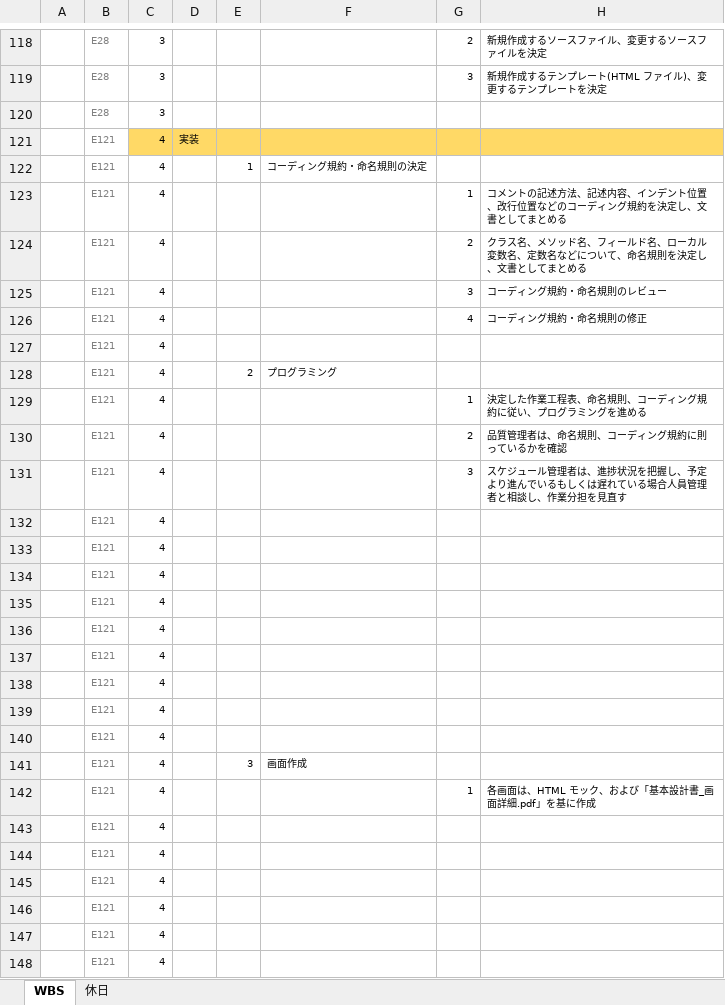
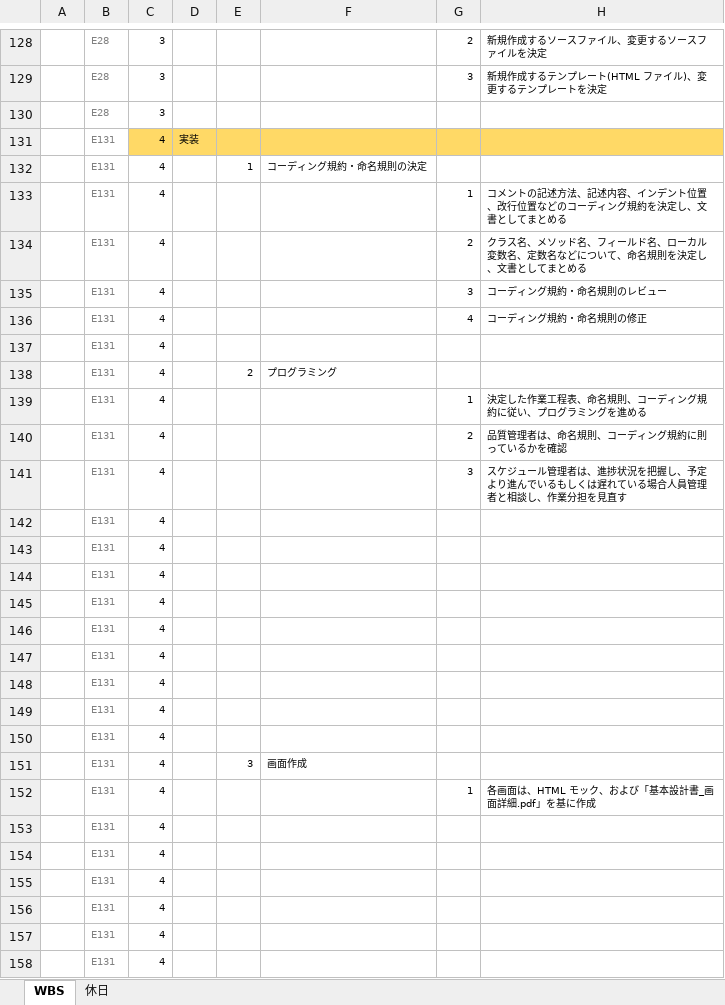
Before and after one commit to K-MIGTA/hanayoriRepo, an Excel workbook: 作業工程表_チームB_花より漢気.xlsx, sheet WBS, drawn as a sheet; only a part is shown, gaps mark what is left out; values as stored, in another font and other column widths than the file's, no borders; conditional formats not drawn; addresses are those after the commit; the diff covers the shown part only; the diff names each change by its address in the sheet, - before the commit and + after, or states it on an @@ line.

```diff
--- a/作業工程表_チームB_花より漢気.xlsx (sheet WBS)
+++ b/作業工程表_チームB_花より漢気.xlsx (sheet WBS)
-B131:B158: E121
+B131:B158: E131
```
Also changed, not shown: 16 added rows, 14 removed rows, 4 moved rows, 23 hidden or unhidden rows, 285 edited cells and cell formats elsewhere in this sheet, formulas that keep their value.
